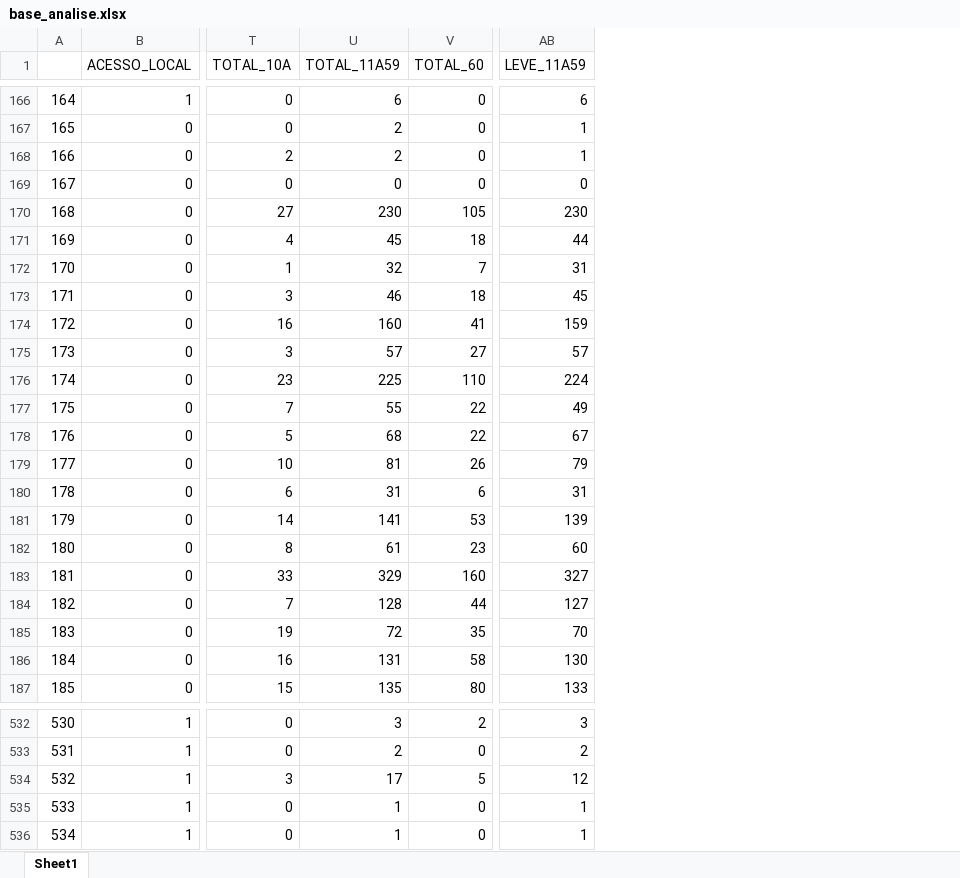
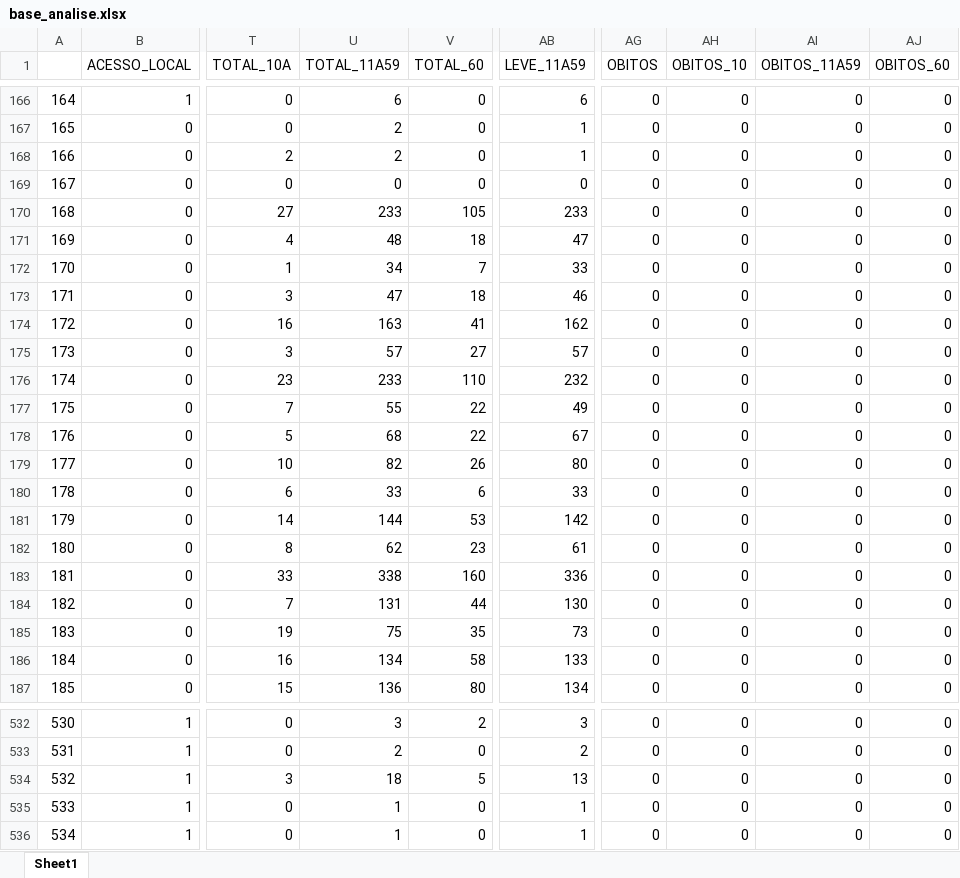
Before and after one commit to lucascgmermano/escorpiao_pesa, an Excel workbook: Quadro2/dados/base_analise.xlsx, sheet Sheet1, drawn as a sheet; only a part is shown, gaps mark what is left out; values as stored, in another font and other column widths than the file's, no borders; the diff covers the shown part only; the diff names each change by its address in the sheet, - before the commit and + after, or states it on an @@ line.

```diff
--- a/Quadro2/dados/base_analise.xlsx (sheet Sheet1)
+++ b/Quadro2/dados/base_analise.xlsx (sheet Sheet1)
+column AG (OBITOS), rows 166-187: all 0; rows 532-536: all 0
+column AH (OBITOS_10), rows 166-187: all 0; rows 532-536: all 0
+column AI (OBITOS_11A59), rows 166-187: all 0; rows 532-536: all 0
+column AJ (OBITOS_60), rows 166-187: all 0; rows 532-536: all 0
-U170 (TOTAL_11A59): 230
+U170 (TOTAL_11A59): 233
-AB170 (LEVE_11A59): 230
+AB170 (LEVE_11A59): 233
-U171 (TOTAL_11A59): 45
+U171 (TOTAL_11A59): 48
-AB171 (LEVE_11A59): 44
+AB171 (LEVE_11A59): 47
-U172 (TOTAL_11A59): 32
+U172 (TOTAL_11A59): 34
-AB172 (LEVE_11A59): 31
+AB172 (LEVE_11A59): 33
-U173 (TOTAL_11A59): 46
+U173 (TOTAL_11A59): 47
-AB173 (LEVE_11A59): 45
+AB173 (LEVE_11A59): 46
-U174 (TOTAL_11A59): 160
+U174 (TOTAL_11A59): 163
-AB174 (LEVE_11A59): 159
+AB174 (LEVE_11A59): 162
-U176 (TOTAL_11A59): 225
+U176 (TOTAL_11A59): 233
-AB176 (LEVE_11A59): 224
+AB176 (LEVE_11A59): 232
-U179 (TOTAL_11A59): 81
+U179 (TOTAL_11A59): 82
-AB179 (LEVE_11A59): 79
+AB179 (LEVE_11A59): 80
-U180 (TOTAL_11A59): 31
+U180 (TOTAL_11A59): 33
-AB180 (LEVE_11A59): 31
+AB180 (LEVE_11A59): 33
-U181 (TOTAL_11A59): 141
+U181 (TOTAL_11A59): 144
-AB181 (LEVE_11A59): 139
+AB181 (LEVE_11A59): 142
-U182 (TOTAL_11A59): 61
+U182 (TOTAL_11A59): 62
-AB182 (LEVE_11A59): 60
+AB182 (LEVE_11A59): 61
-U183 (TOTAL_11A59): 329
+U183 (TOTAL_11A59): 338
-AB183 (LEVE_11A59): 327
+AB183 (LEVE_11A59): 336
-U184 (TOTAL_11A59): 128
+U184 (TOTAL_11A59): 131
-AB184 (LEVE_11A59): 127
+AB184 (LEVE_11A59): 130
-U185 (TOTAL_11A59): 72
+U185 (TOTAL_11A59): 75
-AB185 (LEVE_11A59): 70
+AB185 (LEVE_11A59): 73
-U186 (TOTAL_11A59): 131
+U186 (TOTAL_11A59): 134
-AB186 (LEVE_11A59): 130
+AB186 (LEVE_11A59): 133
-U187 (TOTAL_11A59): 135
+U187 (TOTAL_11A59): 136
-AB187 (LEVE_11A59): 133
+AB187 (LEVE_11A59): 134
-U534 (TOTAL_11A59): 17
+U534 (TOTAL_11A59): 18
-AB534 (LEVE_11A59): 12
+AB534 (LEVE_11A59): 13
```
Also changed, not shown: 928 edited cells elsewhere in this sheet, Quadro2/dados/base_preliminar.xlsx, Quadro2/dados/base_preliminar2.xlsx, 8 other files.
